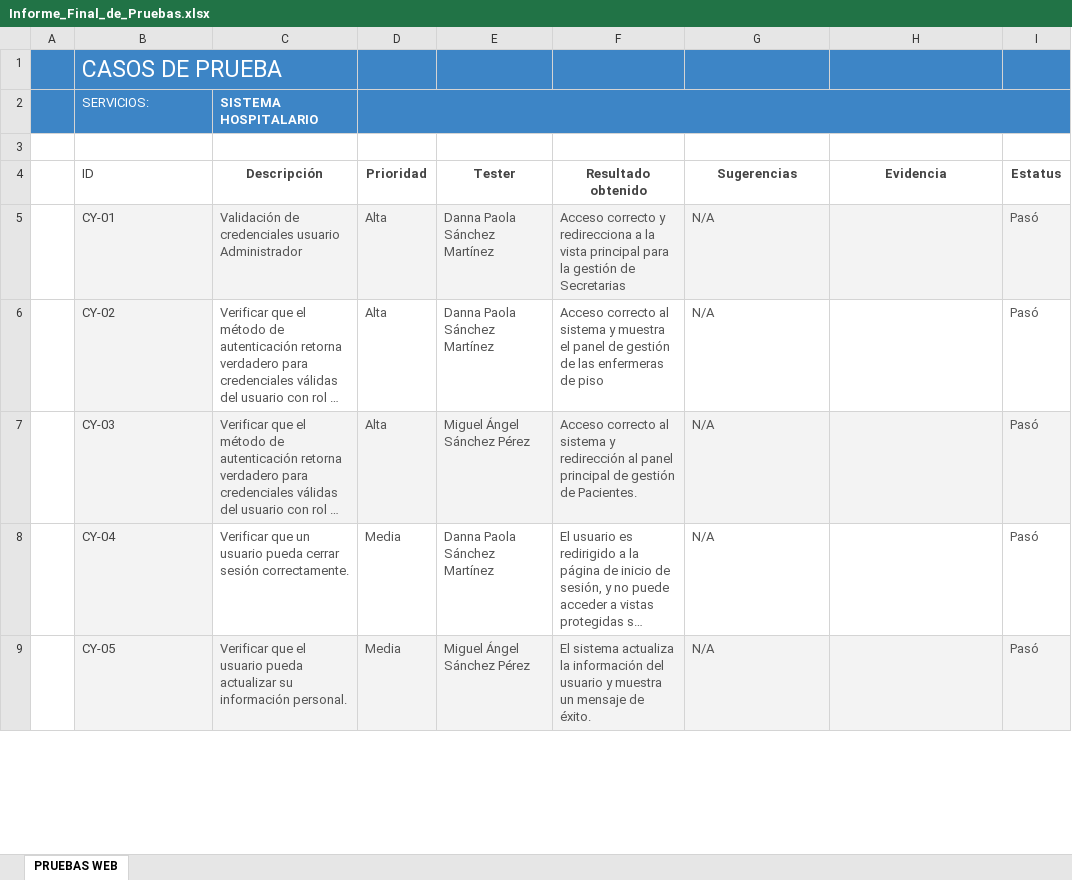
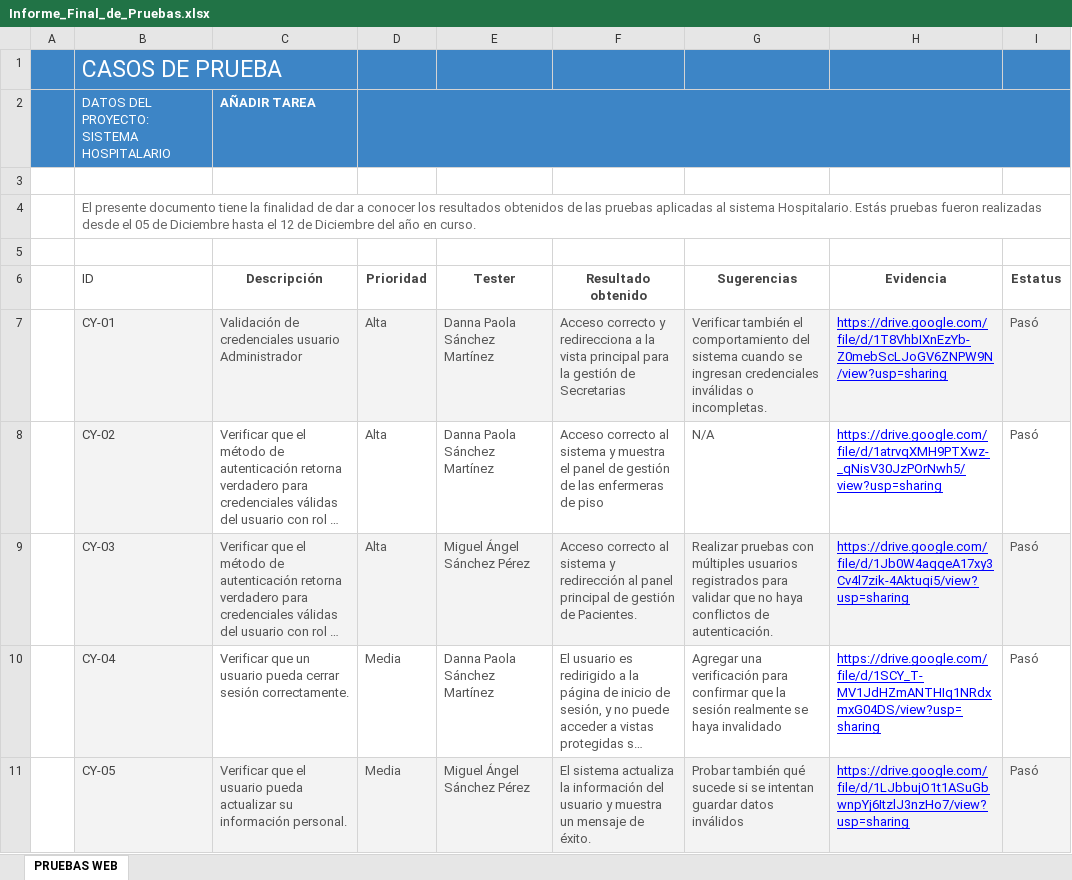
Before and after one commit to MiguelSP040/integradora_Ev_Mejora_SW, an Excel workbook: Proyecto Web/Informe_Final_de_Pruebas.xlsx, sheet PRUEBAS WEB, drawn as a sheet; only a part is shown; long unchanged cells end in …; values as stored, in another font and other column widths than the file's, no borders; charts and pictures not drawn; removed rows and columns are numbered as before the commit, all else as after; the diff covers the shown part only; the diff names each change by its address in the sheet, - before the commit and + after, or states it on an @@ line.

```diff
--- a/Proyecto Web/Informe_Final_de_Pruebas.xlsx (sheet PRUEBAS WEB)
+++ b/Proyecto Web/Informe_Final_de_Pruebas.xlsx (sheet PRUEBAS WEB)
+row 2:  | DATOS DEL PROYECTO: SISTEMA HOSPITALARIO | AÑADIR TAREA
-A3:D3 fill: #3D85C6
+A3:D3 fill: none
-row 3:  | SERVICIOS: | SISTEMA HOSPITALARIO
+row 3: (empty)
-D2:I2 merged
+row 4:  | El presente documento tiene la finalidad de dar a conocer los resultados obtenidos de las pruebas aplicadas al sistema Hospitalario. Estás pruebas fueron realizadas desde el 05 de Diciembre hasta el 12 de Diciembre del año en curso.
-G7 (Sugerencias): N/A
+G7 (Sugerencias): Verificar también el comportamiento del sistema cuando se ingresan credenciales inválidas o incompletas.
-H7 (Evidencia): (empty)
+H7 (Evidencia): https://drive.google.com/file/d/1T8VhbIXnEzYb-Z0mebScLJoGV6ZNPW9N/view?usp=sharing
-H8 (Evidencia): (empty)
+H8 (Evidencia): https://drive.google.com/file/d/1atrvqXMH9PTXwz-_qNisV30JzPOrNwh5/view?usp=sharing
-G9 (Sugerencias): N/A
+G9 (Sugerencias): Realizar pruebas con múltiples usuarios registrados para validar que no haya conflictos de autenticación.
-H9 (Evidencia): (empty)
+H9 (Evidencia): https://drive.google.com/file/d/1Jb0W4aqqeA17xy3Cv4l7zik-4Aktuqi5/view?usp=sharing
-G10 (Sugerencias): N/A
+G10 (Sugerencias): Agregar una verificación para confirmar que la sesión realmente se haya invalidado
-H10 (Evidencia): (empty)
+H10 (Evidencia): https://drive.google.com/file/d/1SCY_T-MV1JdHZmANTHIq1NRdxmxG04DS/view?usp=sharing
-G11 (Sugerencias): N/A
+G11 (Sugerencias): Probar también qué sucede si se intentan guardar datos inválidos
-H11 (Evidencia): (empty)
+H11 (Evidencia): https://drive.google.com/file/d/1LJbbujO1t1ASuGbwnpYj6ItzlJ3nzHo7/view?usp=sharing
```
Also changed, not shown: 21 added rows, 2 removed rows, 33 edited cells and cell formats elsewhere in this sheet, Proyecto Movil/Reporte_e_Informe_Final_de_Pruebas.xlsx, 19 other files.
